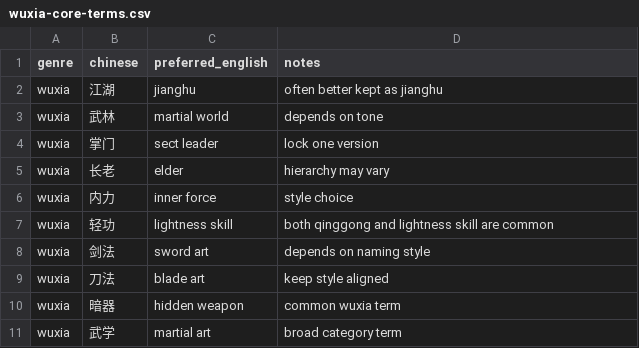
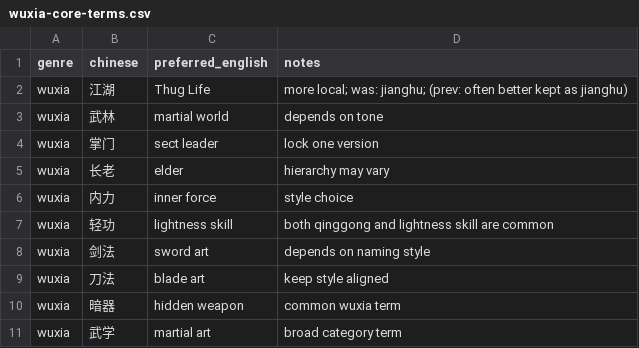
Before and after one commit to luciusshao/chinese-webnovel-mtl-knowledge-base, a CSV file: docs/downloads/wuxia-core-terms.csv, drawn as a sheet.

```diff
--- a/docs/downloads/wuxia-core-terms.csv
+++ b/docs/downloads/wuxia-core-terms.csv
@@ -1,3 +1,3 @@
 genre,chinese,preferred_english,notes
-wuxia,江湖,jianghu,often better kept as jianghu
+wuxia,江湖,Thug Life,more local; was: jianghu; (prev: often better kept as jianghu)
 wuxia,武林,martial world,depends on tone
```
